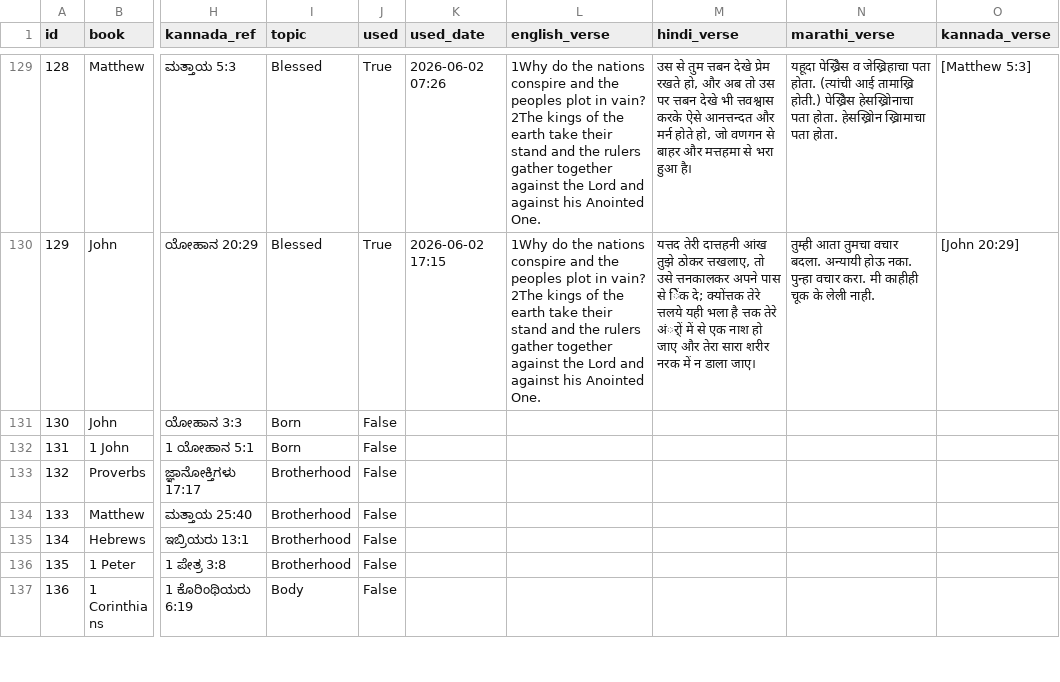
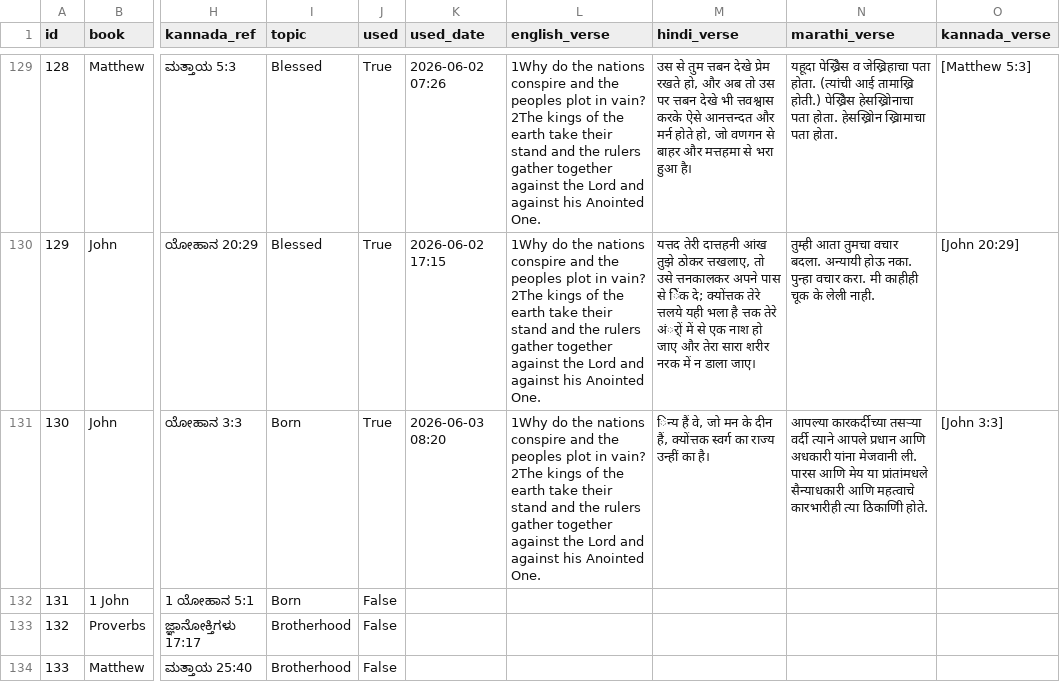
Before and after one commit to nitsuajo13-art/versebloomed, a CSV file: verses/curated_verses.csv, drawn as a sheet; only a part is shown, gaps mark what is left out; the shorter side is filled out with more unchanged rows; the diff names each change by its address in the sheet, - before the commit and + after, or states it on an @@ line.

Commit message:
🌸 morning verse posted — 2026-06-03

```diff
--- a/verses/curated_verses.csv
+++ b/verses/curated_verses.csv
-J131 (used): False
+J131 (used): True
-K131 (used_date): (empty)
+K131 (used_date): 2026-06-03 08:20
-L131 (english_verse): (empty)
+L131 (english_verse): 1Why do the nations conspire and the peoples plot in vain? 2The kings of the earth take their stand and the rulers gather together against the Lord and against his Anointed One.
-M131 (hindi_verse): (empty)
+M131 (hindi_verse): िन्य हैं वे, जो मन के दीन हैं, क्योंत्तक स्वर्ग का राज्य उन्हीं का है।
-N131 (marathi_verse): (empty)
+N131 (marathi_verse): आपल्या कारकर्दीच्या तसऱ्या वर्दी त्याने आपले प्रधान आणि अधकारी यांना मेजवानी ली. पारस आणि मेय या प्रांतांमधले सैन्याधकारी आणि महत्वाचे कारभारीही त्या ठिकाणिी होते.
-O131 (kannada_verse): (empty)
+O131 (kannada_verse): [John 3:3]
```
